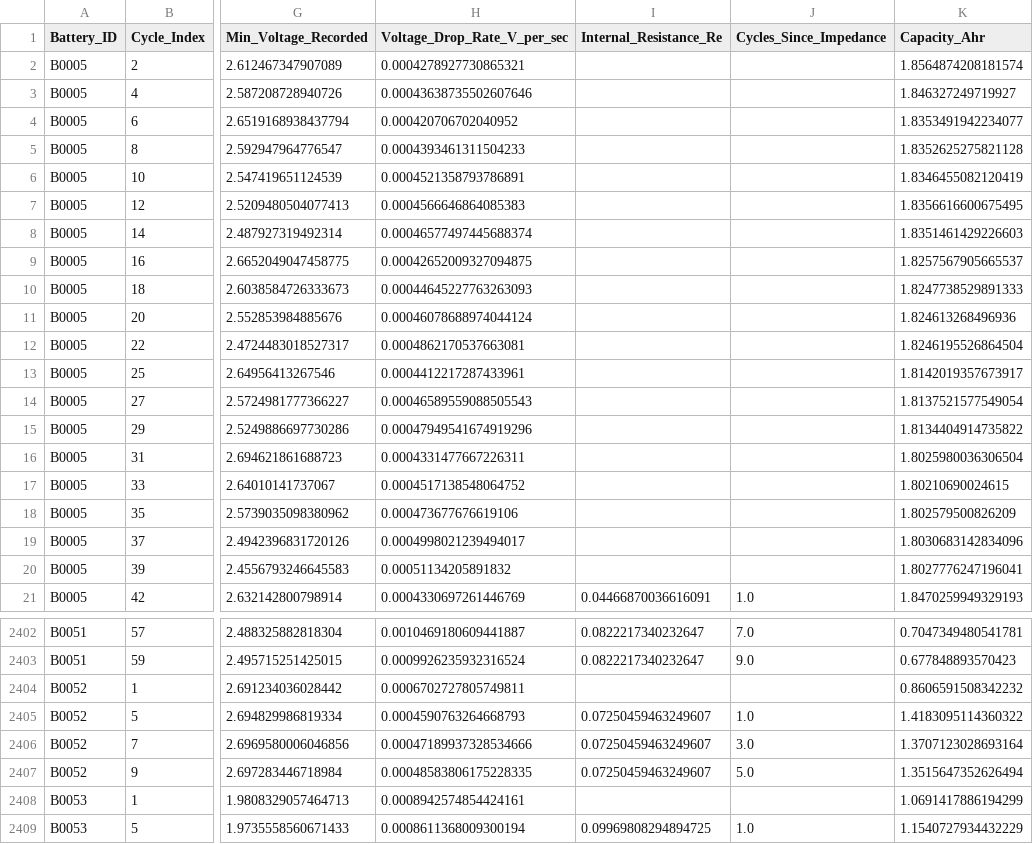
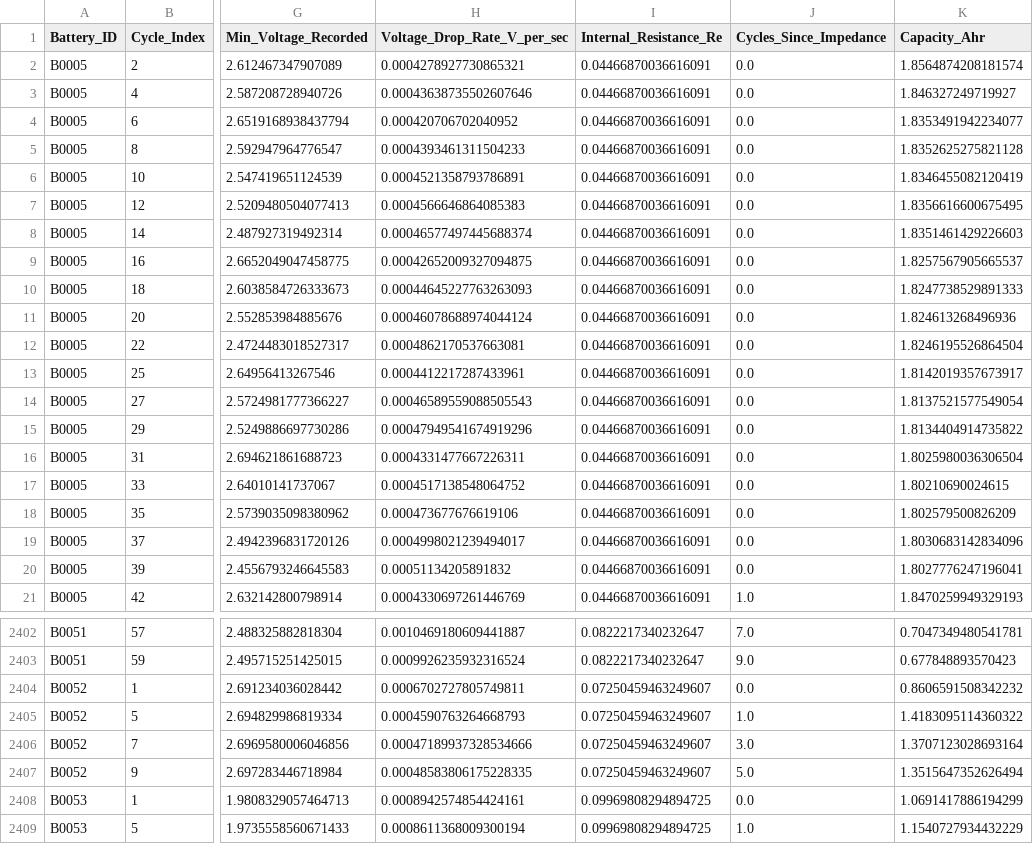
Before and after one commit to barada02/ML_ON_Battery, a CSV file: csv_exports/ML_Engineered_Battery_Dataset.csv, drawn as a sheet; only a part is shown, gaps mark what is left out; the diff covers the shown part only; the diff names each change by its address in the sheet, - before the commit and + after, or states it on an @@ line.

```diff
--- a/csv_exports/ML_Engineered_Battery_Dataset.csv
+++ b/csv_exports/ML_Engineered_Battery_Dataset.csv
-I2:I20 (Internal_Resistance_Re): (empty)
+I2:I20 (Internal_Resistance_Re): 0.04466870036616091
-J2:J20 (Cycles_Since_Impedance): (empty)
+J2:J20 (Cycles_Since_Impedance): 0.0
-I2404 (Internal_Resistance_Re): (empty)
+I2404 (Internal_Resistance_Re): 0.07250459463249607
-J2404 (Cycles_Since_Impedance): (empty)
+J2404 (Cycles_Since_Impedance): 0.0
-I2408 (Internal_Resistance_Re): (empty)
+I2408 (Internal_Resistance_Re): 0.09969808294894725
-J2408 (Cycles_Since_Impedance): (empty)
+J2408 (Cycles_Since_Impedance): 0.0
```
Also changed, not shown: 110 edited cells elsewhere in this file, 1 other file.
